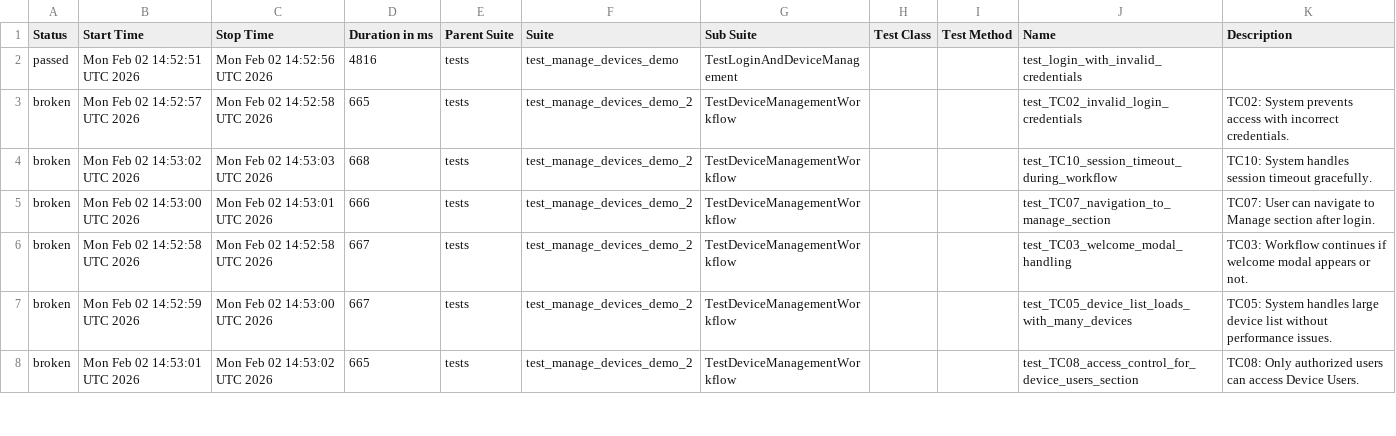
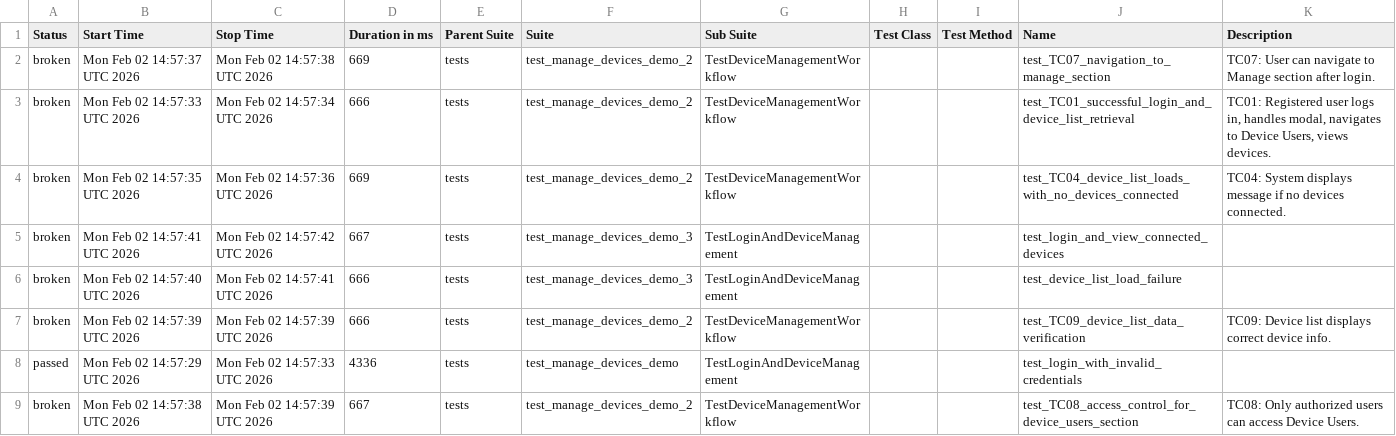
Before and after one commit to harshithh90/poly-demo, a CSV file: data/suites.csv, drawn as a sheet; only a part is shown; the diff covers the shown part only.

```diff
--- a/data/suites.csv
+++ b/data/suites.csv
@@ -1,20 +1,19 @@
 "Status","Start Time","Stop Time","Duration in ms","Parent Suite","Suite","Sub Suite","Test Class","Test Method","Name","Description"
-"passed","Mon Feb 02 14:52:51 UTC 2026","Mon Feb 02 14:52:56 UTC 2026","4816","tests","test_manage_devices_demo","TestLoginAndDeviceManagement","","","test_login_with_invalid_credentials",""
-"broken","Mon Feb 02 14:52:57 UTC 2026","Mon Feb 02 14:52:58 UTC 2026","665","tests","test_manage_devices_demo_2","TestDeviceManagementWorkflow","","","test_TC02_invalid_login_credentials","
-        TC02: System prevents access with incorrect credentials.
-        "
-"broken","Mon Feb 02 14:53:02 UTC 2026","Mon Feb 02 14:53:03 UTC 2026","668","tests","test_manage_devices_demo_2","TestDeviceManagementWorkflow","","","test_TC10_session_timeout_during_workflow","
-        TC10: System handles session timeout gracefully.
-        "
-"broken","Mon Feb 02 14:53:00 UTC 2026","Mon Feb 02 14:53:01 UTC 2026","666","tests","test_manage_devices_demo_2","TestDeviceManagementWorkflow","","","test_TC07_navigation_to_manage_section","
-        TC07: User can navigate to Manage section after login.
-        "
-"broken","Mon Feb 02 14:52:58 UTC 2026","Mon Feb 02 14:52:58 UTC 2026","667","tests","test_manage_devices_demo_2","TestDeviceManagementWorkflow","","","test_TC03_welcome_modal_handling","
-        TC03: Workflow continues if welcome modal appears or not.
-        "
-"broken","Mon Feb 02 14:52:59 UTC 2026","Mon Feb 02 14:53:00 UTC 2026","667","tests","test_manage_devices_demo_2","TestDeviceManagementWorkflow","","","test_TC05_device_list_loads_with_many_devices","
-        TC05: System handles large device list without performance issues.
-        "
-"broken","Mon Feb 02 14:53:01 UTC 2026","Mon Feb 02 14:53:02 UTC 2026","665","tests","test_manage_devices_demo_2","TestDeviceManagementWorkflow","","","test_TC08_access_control_for_device_users_section","
-        TC08: Only authorized users can access Device Users.
-        "
+"broken","Mon Feb 02 14:57:37 UTC 2026","Mon Feb 02 14:57:38 UTC 2026","669","tests","test_manage_devices_demo_2","TestDeviceManagementWorkflow","","","test_TC07_navigation_to_manage_section","
+        TC07: User can navigate to Manage section after login.
+        "
+"broken","Mon Feb 02 14:57:33 UTC 2026","Mon Feb 02 14:57:34 UTC 2026","666","tests","test_manage_devices_demo_2","TestDeviceManagementWorkflow","","","test_TC01_successful_login_and_device_list_retrieval","
+        TC01: Registered user logs in, handles modal, navigates to Device Users, views devices.
+        "
+"broken","Mon Feb 02 14:57:35 UTC 2026","Mon Feb 02 14:57:36 UTC 2026","669","tests","test_manage_devices_demo_2","TestDeviceManagementWorkflow","","","test_TC04_device_list_loads_with_no_devices_connected","
+        TC04: System displays message if no devices connected.
+        "
+"broken","Mon Feb 02 14:57:41 UTC 2026","Mon Feb 02 14:57:42 UTC 2026","667","tests","test_manage_devices_demo_3","TestLoginAndDeviceManagement","","","test_login_and_view_connected_devices",""
+"broken","Mon Feb 02 14:57:40 UTC 2026","Mon Feb 02 14:57:41 UTC 2026","666","tests","test_manage_devices_demo_3","TestLoginAndDeviceManagement","","","test_device_list_load_failure",""
+"broken","Mon Feb 02 14:57:39 UTC 2026","Mon Feb 02 14:57:39 UTC 2026","666","tests","test_manage_devices_demo_2","TestDeviceManagementWorkflow","","","test_TC09_device_list_data_verification","
+        TC09: Device list displays correct device info.
+        "
+"passed","Mon Feb 02 14:57:29 UTC 2026","Mon Feb 02 14:57:33 UTC 2026","4336","tests","test_manage_devices_demo","TestLoginAndDeviceManagement","","","test_login_with_invalid_credentials",""
+"broken","Mon Feb 02 14:57:38 UTC 2026","Mon Feb 02 14:57:39 UTC 2026","667","tests","test_manage_devices_demo_2","TestDeviceManagementWorkflow","","","test_TC08_access_control_for_device_users_section","
+        TC08: Only authorized users can access Device Users.
+        "
```
Also changed, not shown: 4 added rows, 1 removed row and 22 edited cells elsewhere in this file, 57 other files.
